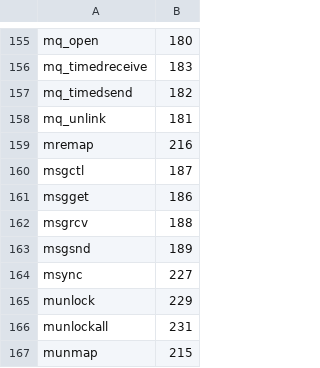
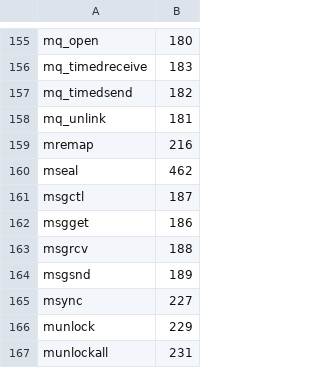
Before and after one commit to bieganski/asstrace, a CSV file: gen/riscv64/syscall_names.csv, drawn as a sheet; only a part is shown, gaps mark what is left out; the shorter side is filled out with more unchanged rows; the diff names each change by its address in the sheet, - before the commit and + after, or states it on an @@ line.

Commit message:
update syscall table (new syscall: mseal)

```diff
--- a/gen/riscv64/syscall_names.csv
+++ b/gen/riscv64/syscall_names.csv
+row 160: mseal | 462
```
Also changed, not shown: gen/x86_64/syscall_names.csv, 3 other files.
